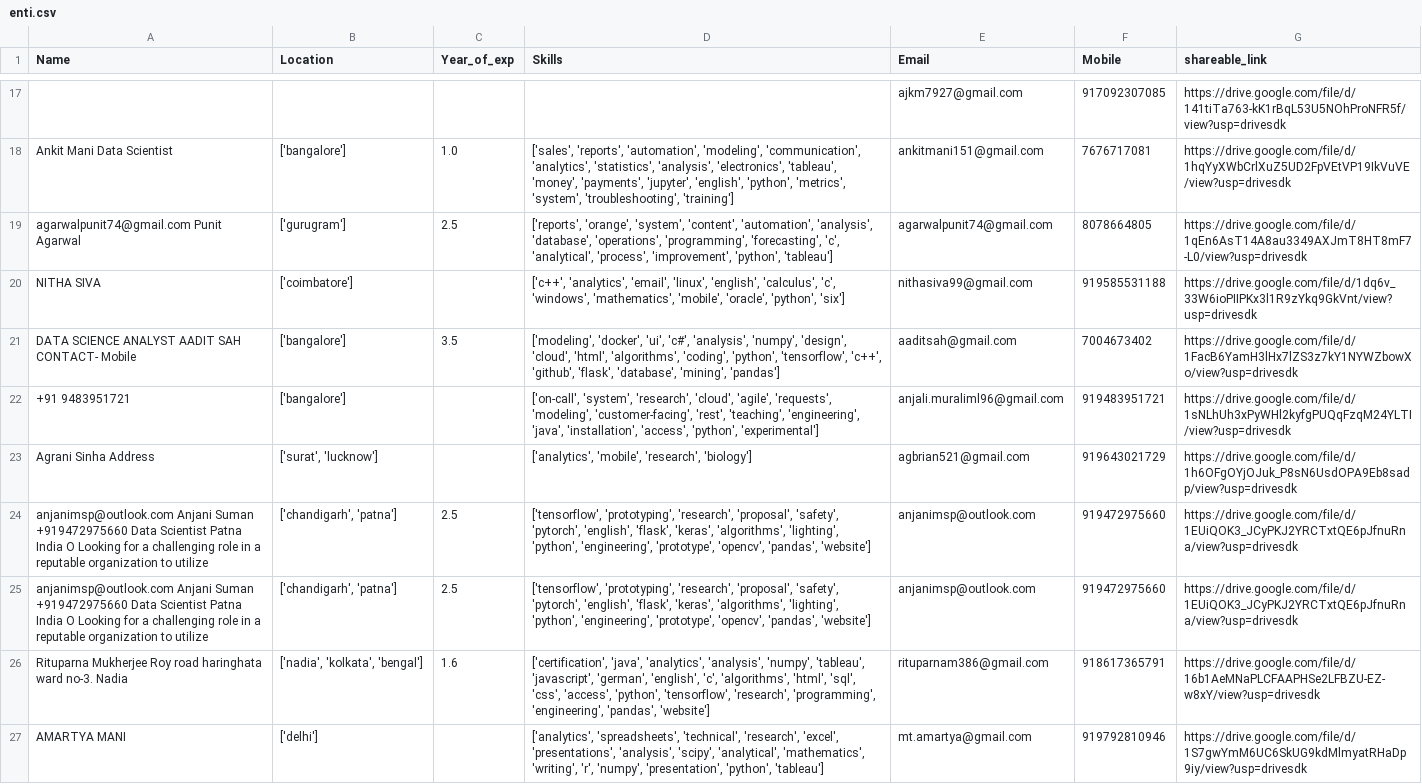
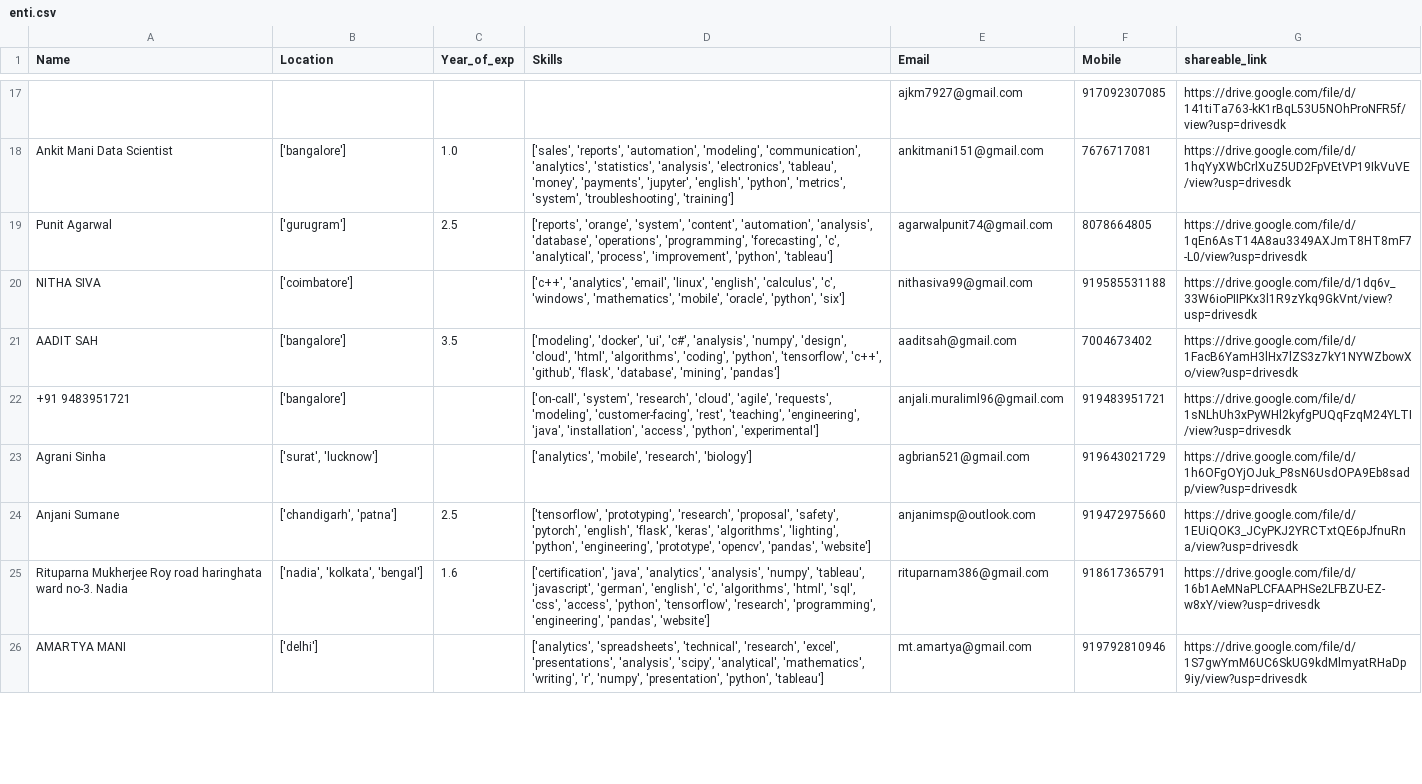
Before and after one commit to yashsonwane/streamlitResume, a CSV file: enti.csv, drawn as a sheet; only a part is shown, gaps mark what is left out; the diff covers the shown part only; the diff names each change by its address in the sheet, - before the commit and + after, or states it on an @@ line.

```diff
--- a/enti.csv
+++ b/enti.csv
-A19 (Name): agarwalpunit74@gmail.com Punit Agarwal
+A19 (Name): Punit Agarwal
-A21 (Name): DATA SCIENCE ANALYST AADIT SAH CONTACT- Mobile
+A21 (Name): AADIT SAH
-A23 (Name): Agrani Sinha Address
+A23 (Name): Agrani Sinha
-A24 (Name): anjanimsp@outlook.com Anjani Suman +919472975660 Data Scientist Patna India O Looking for a challenging role in a reputable organization to utilize
+A24 (Name): Anjani Sumane
-row 25: anjanimsp@outlook.com Anjani Suman +919472975660 Data Scientist Patna India O Looking for a challenging role in a reputable organization to utilize | ['chandigarh', 'patna'] | 2.5 | ['tensorflow', 'prototyping', 'research', 'proposal', 'safety', 'pytorch', 'english', 'flask', 'keras', 'algorithms', 'lighting', 'python', 'engineering', 'prototype', 'opencv', 'pandas', 'website'] | anjanimsp@outlook.com | 919472975660 | https://drive.google.com/file/d/1EUiQOK3_JCyPKJ2YRCTxtQE6pJfnuRna/view?usp=drivesdk
```
Also changed, not shown: 2 removed rows and 12 edited cells elsewhere in this file, 3 other files.
